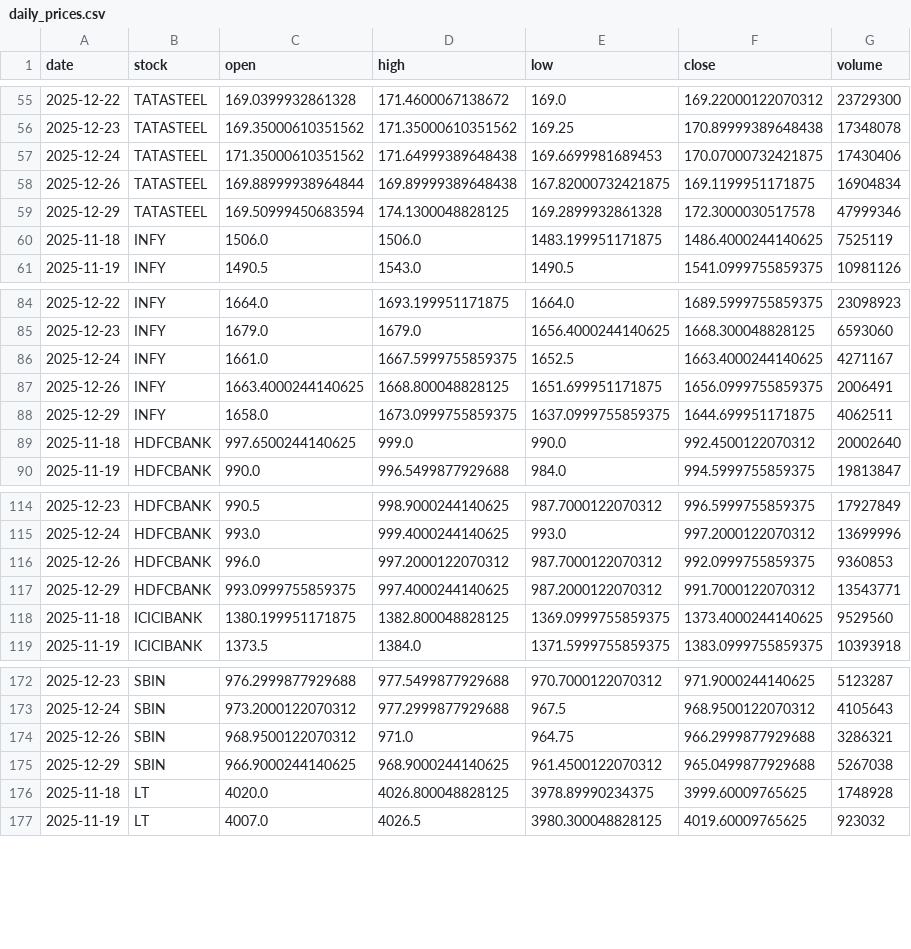
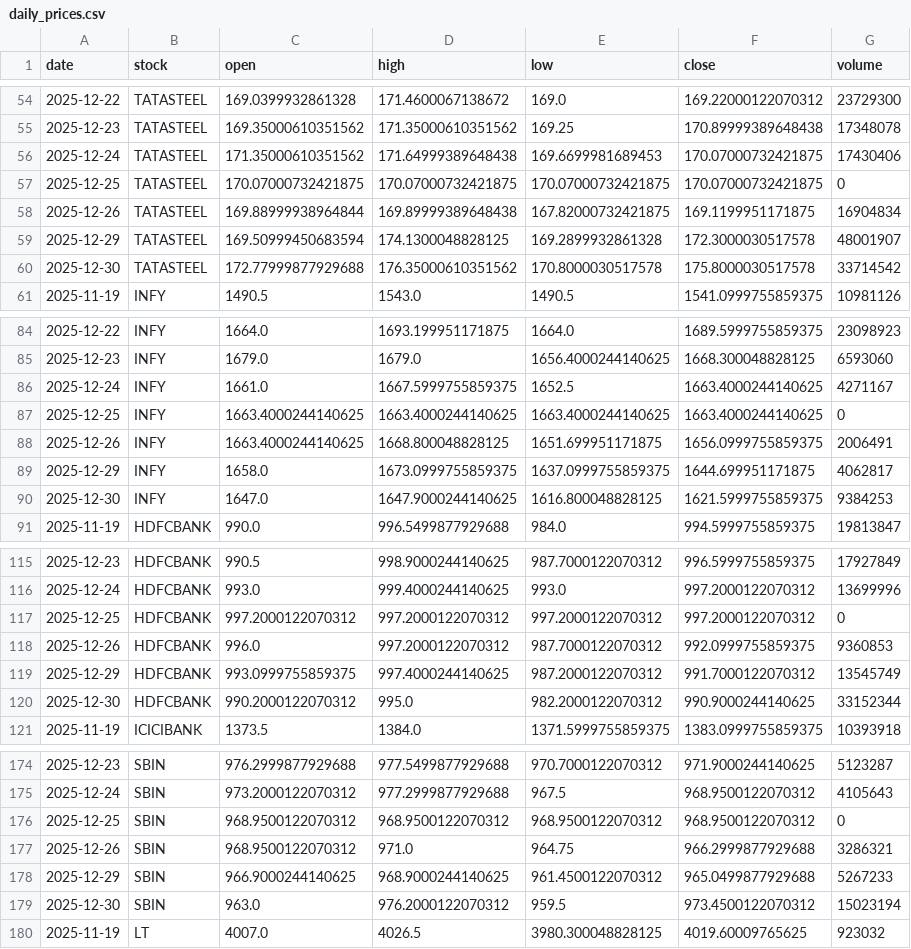
Before and after one commit to Aarthy-26/investment-analysis-website, a CSV file: data/daily_prices.csv, drawn as a sheet; only a part is shown, gaps mark what is left out; the diff covers the shown part only.

```diff
--- a/data/daily_prices.csv
+++ b/data/daily_prices.csv
@@ -57,5 +56,6 @@ date,stock,open,high,low,close,volume
 2025-12-24,TATASTEEL,171.35000610351562,171.64999389648438,169.6699981689453,170.07000732421875,17430406
+2025-12-25,TATASTEEL,170.07000732421875,170.07000732421875,170.07000732421875,170.07000732421875,0
 2025-12-26,TATASTEEL,169.88999938964844,169.89999389648438,167.82000732421875,169.1199951171875,16904834
-2025-12-29,TATASTEEL,169.50999450683594,174.1300048828125,169.2899932861328,172.3000030517578,47999346
-2025-11-18,INFY,1506.0,1506.0,1483.199951171875,1486.4000244140625,7525119
+2025-12-29,TATASTEEL,169.50999450683594,174.1300048828125,169.2899932861328,172.3000030517578,48001907
+2025-12-30,TATASTEEL,172.77999877929688,176.35000610351562,170.8000030517578,175.8000030517578,33714542
 2025-11-19,INFY,1490.5,1543.0,1490.5,1541.0999755859375,10981126
@@ -86,5 +86,6 @@ date,stock,open,high,low,close,volume
 2025-12-24,INFY,1661.0,1667.5999755859375,1652.5,1663.4000244140625,4271167
+2025-12-25,INFY,1663.4000244140625,1663.4000244140625,1663.4000244140625,1663.4000244140625,0
 2025-12-26,INFY,1663.4000244140625,1668.800048828125,1651.699951171875,1656.0999755859375,2006491
-2025-12-29,INFY,1658.0,1673.0999755859375,1637.0999755859375,1644.699951171875,4062511
-2025-11-18,HDFCBANK,997.6500244140625,999.0,990.0,992.4500122070312,20002640
+2025-12-29,INFY,1658.0,1673.0999755859375,1637.0999755859375,1644.699951171875,4062817
+2025-12-30,INFY,1647.0,1647.9000244140625,1616.800048828125,1621.5999755859375,9384253
 2025-11-19,HDFCBANK,990.0,996.5499877929688,984.0,994.5999755859375,19813847
@@ -115,5 +116,6 @@ date,stock,open,high,low,close,volume
 2025-12-24,HDFCBANK,993.0,999.4000244140625,993.0,997.2000122070312,13699996
+2025-12-25,HDFCBANK,997.2000122070312,997.2000122070312,997.2000122070312,997.2000122070312,0
 2025-12-26,HDFCBANK,996.0,997.2000122070312,987.7000122070312,992.0999755859375,9360853
-2025-12-29,HDFCBANK,993.0999755859375,997.4000244140625,987.2000122070312,991.7000122070312,13543771
-2025-11-18,ICICIBANK,1380.199951171875,1382.800048828125,1369.0999755859375,1373.4000244140625,9529560
+2025-12-29,HDFCBANK,993.0999755859375,997.4000244140625,987.2000122070312,991.7000122070312,13545749
+2025-12-30,HDFCBANK,990.2000122070312,995.0,982.2000122070312,990.9000244140625,33152344
 2025-11-19,ICICIBANK,1373.5,1384.0,1371.5999755859375,1383.0999755859375,10393918
@@ -173,5 +175,6 @@ date,stock,open,high,low,close,volume
 2025-12-24,SBIN,973.2000122070312,977.2999877929688,967.5,968.9500122070312,4105643
+2025-12-25,SBIN,968.9500122070312,968.9500122070312,968.9500122070312,968.9500122070312,0
 2025-12-26,SBIN,968.9500122070312,971.0,964.75,966.2999877929688,3286321
-2025-12-29,SBIN,966.9000244140625,968.9000244140625,961.4500122070312,965.0499877929688,5267038
-2025-11-18,LT,4020.0,4026.800048828125,3978.89990234375,3999.60009765625,1748928
+2025-12-29,SBIN,966.9000244140625,968.9000244140625,961.4500122070312,965.0499877929688,5267233
+2025-12-30,SBIN,963.0,976.2000122070312,959.5,973.4500122070312,15023194
 2025-11-19,LT,4007.0,4026.5,3980.300048828125,4019.60009765625,923032
```
Also changed, not shown: 6 added rows, 4 removed rows and 4 edited cells elsewhere in this file.
